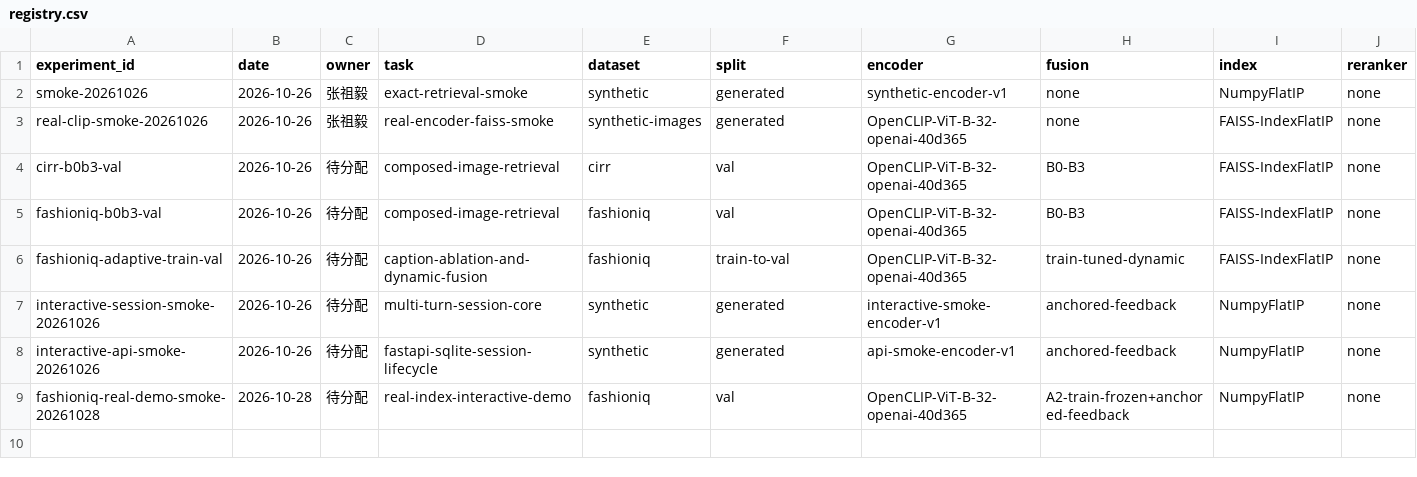
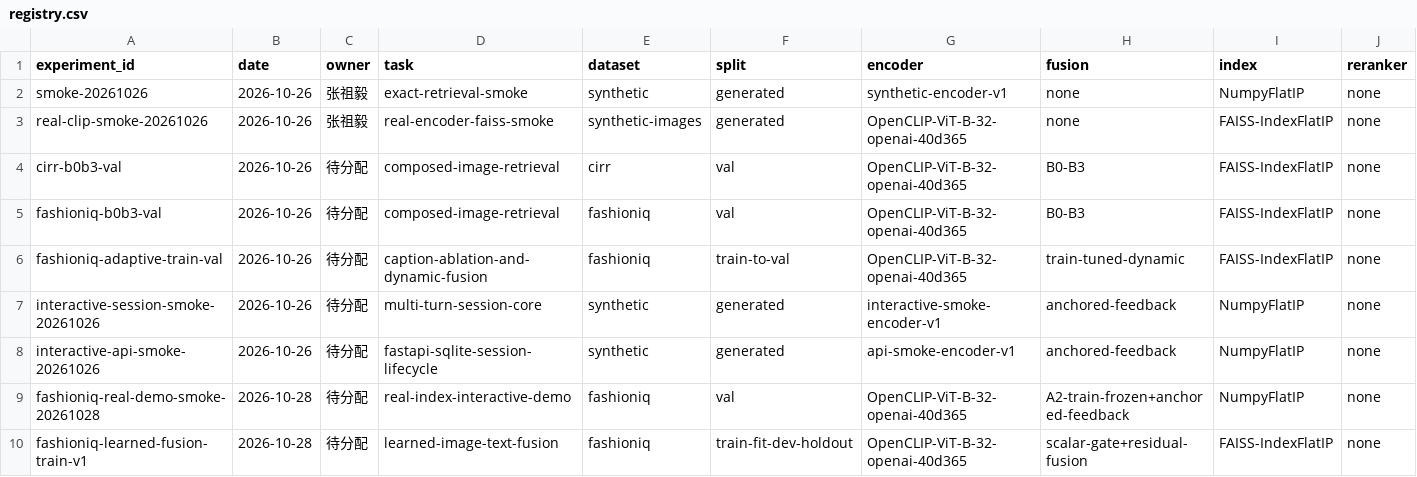
Before and after one commit to JoeYiZhang/clip-interactive-retrieval, a CSV file: experiments/registry.csv, drawn as a sheet; only a part is shown; rows hold the shown columns only; the diff names each change by its address in the sheet, - before the commit and + after, or states it on an @@ line.

Commit message:
feat: train and evaluate frozen CLIP fusion heads

```diff
--- a/experiments/registry.csv
+++ b/experiments/registry.csv
+row 10: fashioniq-learned-fusion-train-v1 | 2026-10-28 | 待分配 | learned-image-text-fusion | fashioniq | train-fit-dev-holdout | OpenCLIP-ViT-B-32-openai-40d365 | scalar-gate+residual-fusion | FAISS-IndexFlatIP | none
```
Also changed, not shown: 17 other files.
